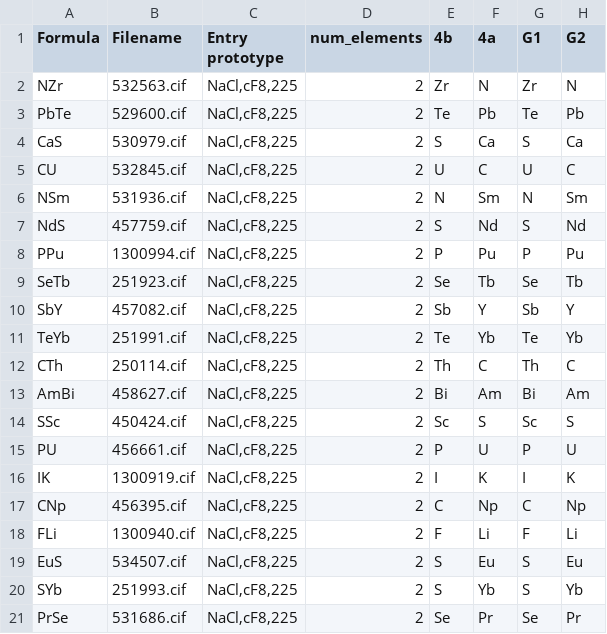
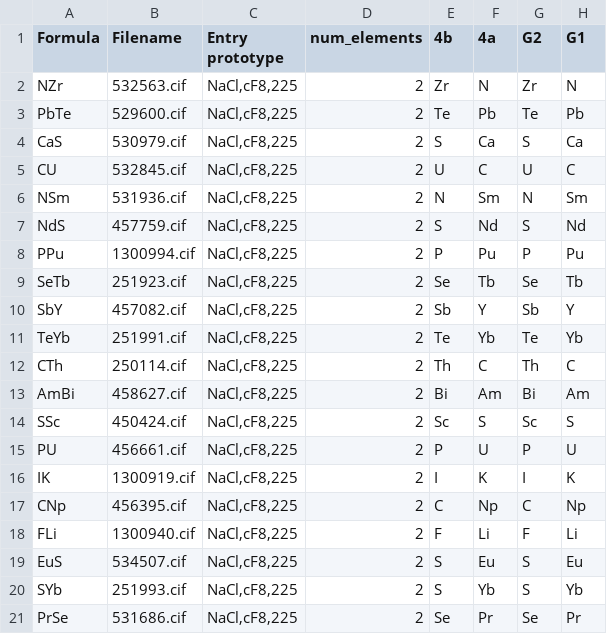
Before and after one commit to EmilJaffal/cif-site-analyzer, a CSV file: outputs/csv/NaCl,cF8,225.csv, drawn as a sheet.

```diff
--- a/outputs/csv/NaCl,cF8,225.csv
+++ b/outputs/csv/NaCl,cF8,225.csv
@@ -1,2 +1,2 @@
-Formula,Filename,Entry prototype,num_elements,4b,4a,G1,G2
+Formula,Filename,Entry prototype,num_elements,4b,4a,G2,G1
 NZr,532563.cif,"NaCl,cF8,225",2,Zr,N,Zr,N
```
Also changed, not shown: 17 other files.
